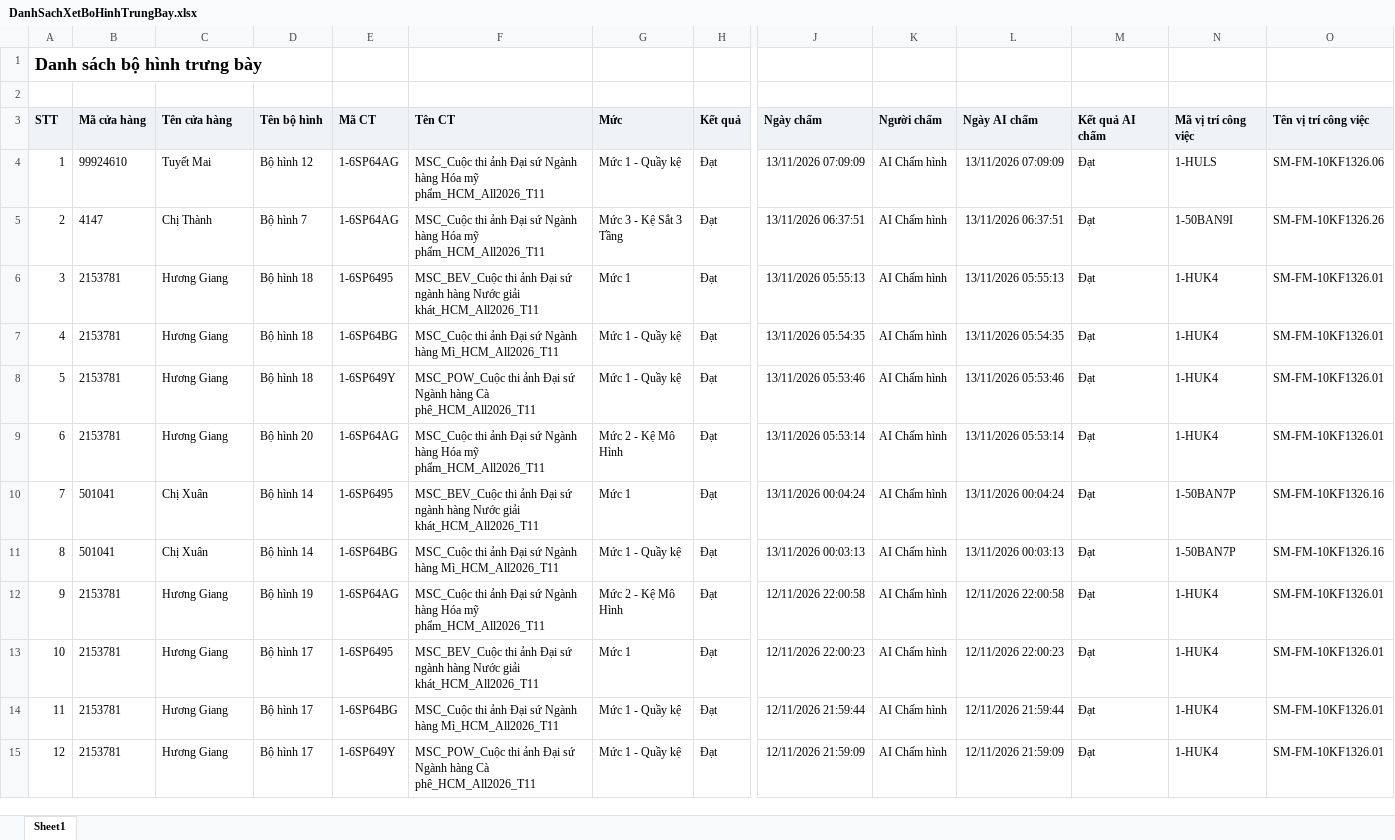
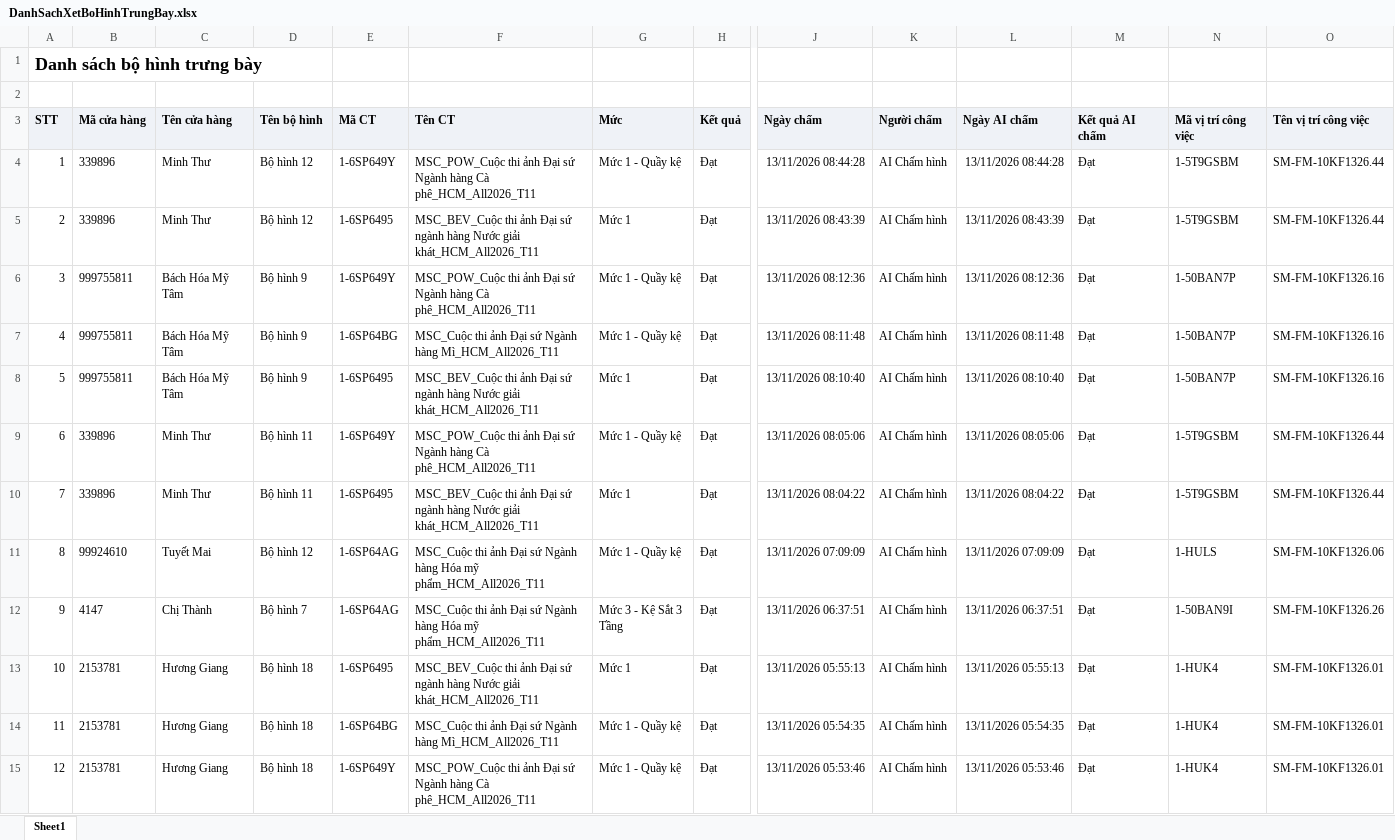
Before and after one commit to Tantt2026/Vyntt_Dashboard, an Excel workbook: data/Thang11/DanhSachXetBoHinhTrungBay.xlsx, sheet Sheet1, drawn as a sheet; only a part is shown, gaps mark what is left out; the shorter side is filled out with more unchanged rows; values as stored, in another font and other column widths than the file's, no borders; addresses are those after the commit; rows hold the shown columns only; the diff names each change by its address in the sheet, - before the commit and + after, or states it on an @@ line.

```diff
--- a/data/Thang11/DanhSachXetBoHinhTrungBay.xlsx (sheet Sheet1)
+++ b/data/Thang11/DanhSachXetBoHinhTrungBay.xlsx (sheet Sheet1)
+row 4: 1 | 339896 | Minh Thư | Bộ hình 12 | 1-6SP649Y | MSC_POW_Cuộc thi ảnh Đại sứ Ngành hàng Cà phê_HCM_All2026_T11 | Mức 1 - Quầy kệ | Đạt | 13/11/2026 08:44:28 | AI Chấm hình | 13/11/2026 08:44:28 | Đạt | 1-5T9GSBM | SM-FM-10KF1326.44
+row 5: 2 | 339896 | Minh Thư | Bộ hình 12 | 1-6SP6495 | MSC_BEV_Cuộc thi ảnh Đại sứ ngành hàng Nước giải khát_HCM_All2026_T11 | Mức 1 | Đạt | 13/11/2026 08:43:39 | AI Chấm hình | 13/11/2026 08:43:39 | Đạt | 1-5T9GSBM | SM-FM-10KF1326.44
+row 6: 3 | 999755811 | Bách Hóa Mỹ Tâm | Bộ hình 9 | 1-6SP649Y | MSC_POW_Cuộc thi ảnh Đại sứ Ngành hàng Cà phê_HCM_All2026_T11 | Mức 1 - Quầy kệ | Đạt | 13/11/2026 08:12:36 | AI Chấm hình | 13/11/2026 08:12:36 | Đạt | 1-50BAN7P | SM-FM-10KF1326.16
+row 7: 4 | 999755811 | Bách Hóa Mỹ Tâm | Bộ hình 9 | 1-6SP64BG | MSC_Cuộc thi ảnh Đại sứ Ngành hàng Mì_HCM_All2026_T11 | Mức 1 - Quầy kệ | Đạt | 13/11/2026 08:11:48 | AI Chấm hình | 13/11/2026 08:11:48 | Đạt | 1-50BAN7P | SM-FM-10KF1326.16
+row 8: 5 | 999755811 | Bách Hóa Mỹ Tâm | Bộ hình 9 | 1-6SP6495 | MSC_BEV_Cuộc thi ảnh Đại sứ ngành hàng Nước giải khát_HCM_All2026_T11 | Mức 1 | Đạt | 13/11/2026 08:10:40 | AI Chấm hình | 13/11/2026 08:10:40 | Đạt | 1-50BAN7P | SM-FM-10KF1326.16
+row 9: 6 | 339896 | Minh Thư | Bộ hình 11 | 1-6SP649Y | MSC_POW_Cuộc thi ảnh Đại sứ Ngành hàng Cà phê_HCM_All2026_T11 | Mức 1 - Quầy kệ | Đạt | 13/11/2026 08:05:06 | AI Chấm hình | 13/11/2026 08:05:06 | Đạt | 1-5T9GSBM | SM-FM-10KF1326.44
+row 10: 7 | 339896 | Minh Thư | Bộ hình 11 | 1-6SP6495 | MSC_BEV_Cuộc thi ảnh Đại sứ ngành hàng Nước giải khát_HCM_All2026_T11 | Mức 1 | Đạt | 13/11/2026 08:04:22 | AI Chấm hình | 13/11/2026 08:04:22 | Đạt | 1-5T9GSBM | SM-FM-10KF1326.44
@@ column A (STT) renumbered from row 11 down @@
```
Also changed, not shown: data/Thang11/DANH_SACH_KET_QUA_CUA_HANG_THAM_GIA_CHUONG_TRINH.xlsx, data/Thang11/DanhSachLichViengTham.xlsx, 2 other files.
